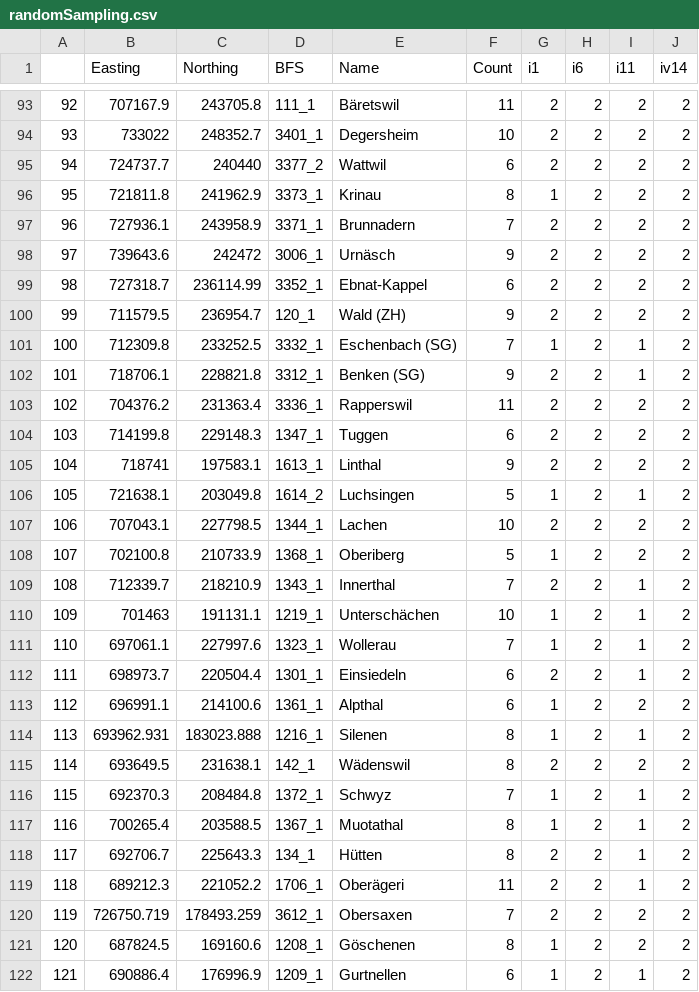
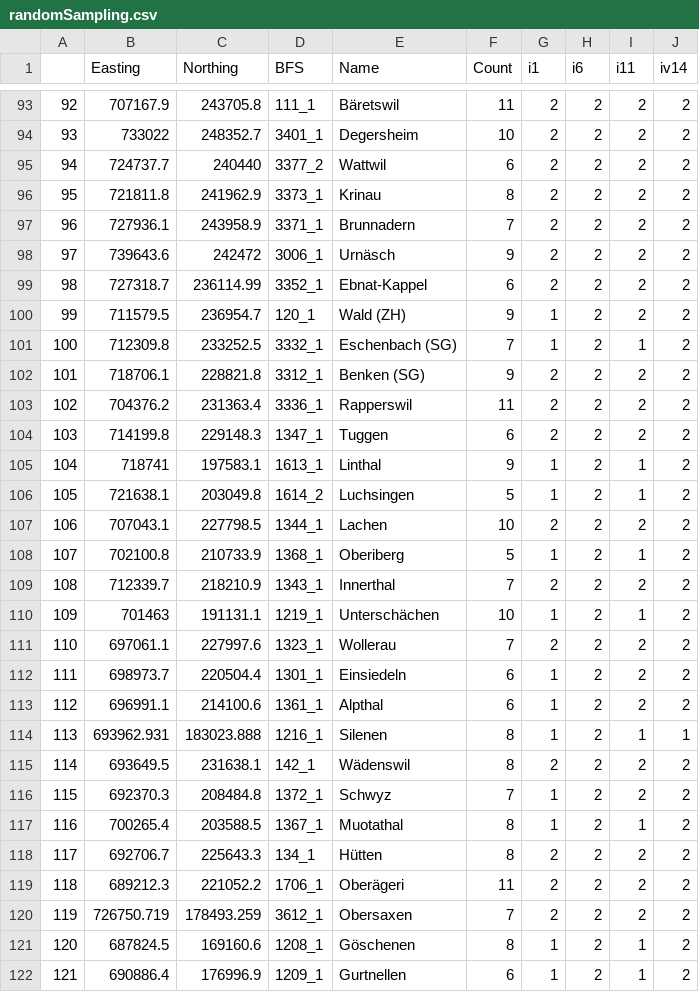
Before and after one commit to munterfi/modeling-dialect-regions, a CSV file: data/results/randomSampling.csv, drawn as a sheet; only a part is shown, gaps mark what is left out; the diff covers the shown part only.

```diff
--- a/data/results/randomSampling.csv
+++ b/data/results/randomSampling.csv
@@ -95,3 +95,3 @@
 "94",724737.7,240440,"3377_2","Wattwil",6,"2","2","2","2"
-"95",721811.8,241962.9,"3373_1","Krinau",8,"1","2","2","2"
+"95",721811.8,241962.9,"3373_1","Krinau",8,"2","2","2","2"
 "96",727936.1,243958.9,"3371_1","Brunnadern",7,"2","2","2","2"
@@ -99,24 +99,24 @@
 "98",727318.7,236114.99,"3352_1","Ebnat-Kappel",6,"2","2","2","2"
-"99",711579.5,236954.7,"120_1","Wald (ZH)",9,"2","2","2","2"
+"99",711579.5,236954.7,"120_1","Wald (ZH)",9,"1","2","2","2"
 "100",712309.8,233252.5,"3332_1","Eschenbach (SG)",7,"1","2","1","2"
-"101",718706.1,228821.8,"3312_1","Benken (SG)",9,"2","2","1","2"
+"101",718706.1,228821.8,"3312_1","Benken (SG)",9,"2","2","2","2"
 "102",704376.2,231363.4,"3336_1","Rapperswil",11,"2","2","2","2"
 "103",714199.8,229148.3,"1347_1","Tuggen",6,"2","2","2","2"
-"104",718741,197583.1,"1613_1","Linthal",9,"2","2","2","2"
+"104",718741,197583.1,"1613_1","Linthal",9,"1","2","1","2"
 "105",721638.1,203049.8,"1614_2","Luchsingen",5,"1","2","1","2"
 "106",707043.1,227798.5,"1344_1","Lachen",10,"2","2","2","2"
-"107",702100.8,210733.9,"1368_1","Oberiberg",5,"1","2","2","2"
-"108",712339.7,218210.9,"1343_1","Innerthal",7,"2","2","1","2"
+"107",702100.8,210733.9,"1368_1","Oberiberg",5,"1","2","1","2"
+"108",712339.7,218210.9,"1343_1","Innerthal",7,"2","2","2","2"
 "109",701463,191131.1,"1219_1","Unterschächen",10,"1","2","1","2"
-"110",697061.1,227997.6,"1323_1","Wollerau",7,"1","2","1","2"
-"111",698973.7,220504.4,"1301_1","Einsiedeln",6,"2","2","1","2"
+"110",697061.1,227997.6,"1323_1","Wollerau",7,"2","2","2","2"
+"111",698973.7,220504.4,"1301_1","Einsiedeln",6,"1","2","2","2"
 "112",696991.1,214100.6,"1361_1","Alpthal",6,"1","2","2","2"
-"113",693962.931,183023.888,"1216_1","Silenen",8,"1","2","1","2"
+"113",693962.931,183023.888,"1216_1","Silenen",8,"1","2","1","1"
 "114",693649.5,231638.1,"142_1","Wädenswil",8,"2","2","2","2"
-"115",692370.3,208484.8,"1372_1","Schwyz",7,"1","2","1","2"
+"115",692370.3,208484.8,"1372_1","Schwyz",7,"1","2","2","2"
 "116",700265.4,203588.5,"1367_1","Muotathal",8,"1","2","1","2"
-"117",692706.7,225643.3,"134_1","Hütten",8,"2","2","1","2"
-"118",689212.3,221052.2,"1706_1","Oberägeri",11,"2","2","1","2"
+"117",692706.7,225643.3,"134_1","Hütten",8,"2","2","2","2"
+"118",689212.3,221052.2,"1706_1","Oberägeri",11,"2","2","2","2"
 "119",726750.719,178493.259,"3612_1","Obersaxen",7,"2","2","2","2"
-"120",687824.5,169160.6,"1208_1","Göschenen",8,"1","2","2","2"
+"120",687824.5,169160.6,"1208_1","Göschenen",8,"1","2","1","2"
 "121",690886.4,176996.9,"1209_1","Gurtnellen",6,"1","2","1","2"
```
Also changed, not shown: 107 edited cells elsewhere in this file, data/results/SVMParameters.csv, 3 other files.
